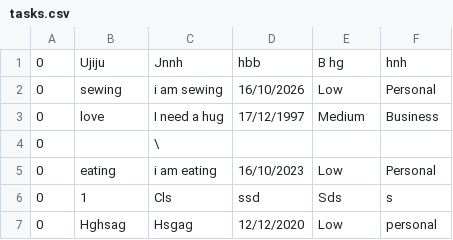
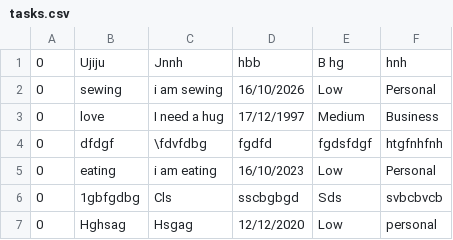
Before and after one commit to akonamajongile-a11y/Project-Task-Manager, a CSV file: tasks.csv, drawn as a sheet.

```diff
--- a/tasks.csv
+++ b/tasks.csv
@@ -3,5 +3,5 @@
 0, love,I need a hug,17/12/1997,Medium, Business
-0,,\,,,
+0,dfdgf,\fdvfdbg,fgdfd,fgdsfdgf,htgfnhfnh
 0, eating, i am eating,16/10/2023,Low, Personal
-0,1,Cls,ssd,Sds,s
+0,1gbfgdbg,Cls,sscbgbgd,Sds,svbcbvcb
 0,Hghsag,Hsgag,12/12/2020,Low,personal
```
Also changed, not shown: 1 other file.
